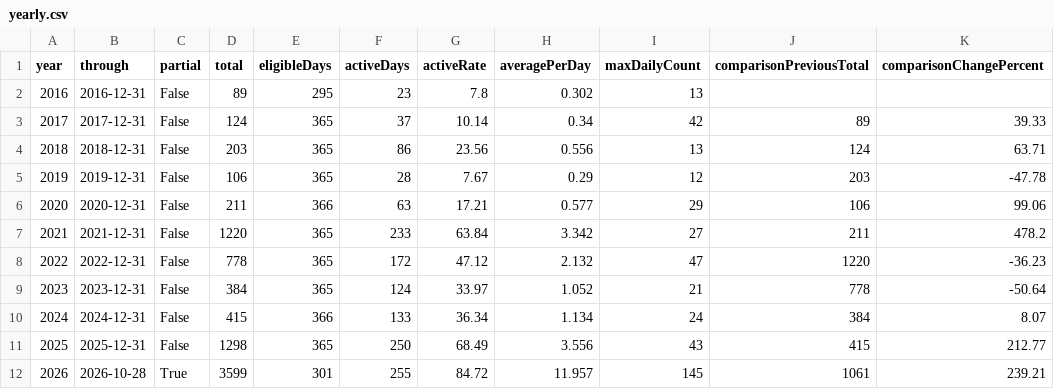
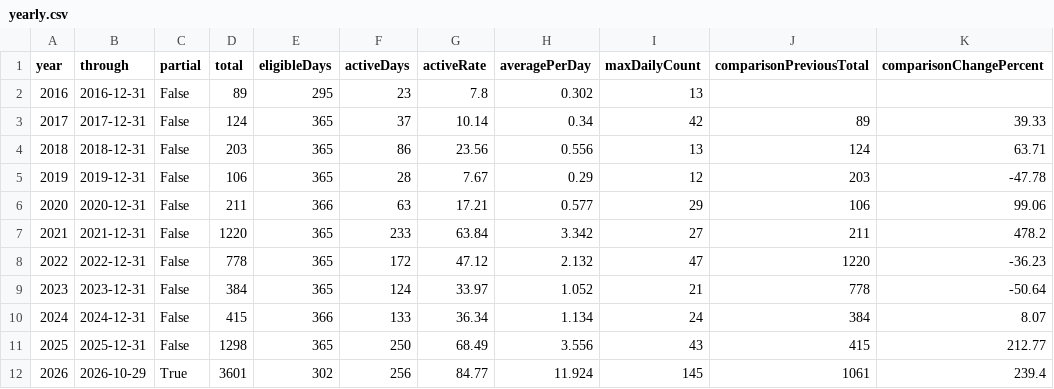
Before and after one commit to DaisukeDaisuke/github-contribution, a CSV file: yearly.csv, drawn as a sheet.

```diff
--- a/yearly.csv
+++ b/yearly.csv
@@ -11,2 +11,2 @@ year,through,partial,total,eligibleDays,activeDays,activeRate,averagePerDay,maxD
 2025,2025-12-31,False,1298,365,250,68.49,3.556,43,415,212.77
-2026,2026-10-28,True,3599,301,255,84.72,11.957,145,1061,239.21
+2026,2026-10-29,True,3601,302,256,84.77,11.924,145,1061,239.4
```
Also changed, not shown: daily.csv, monthly.csv, 33 other files.
